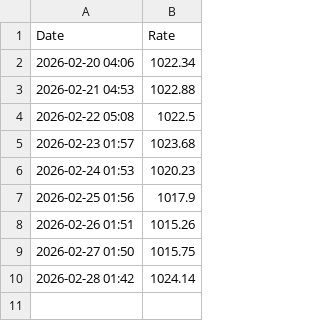
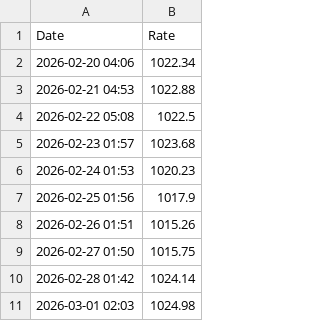
Before and after one commit to mannerlim-jpg/my-currency-bot, a CSV file: history.csv, drawn as a sheet; the diff names each change by its address in the sheet, - before the commit and + after, or states it on an @@ line.

```diff
--- a/history.csv
+++ b/history.csv
+row 11: 2026-03-01 02:03 | 1024.98
```
